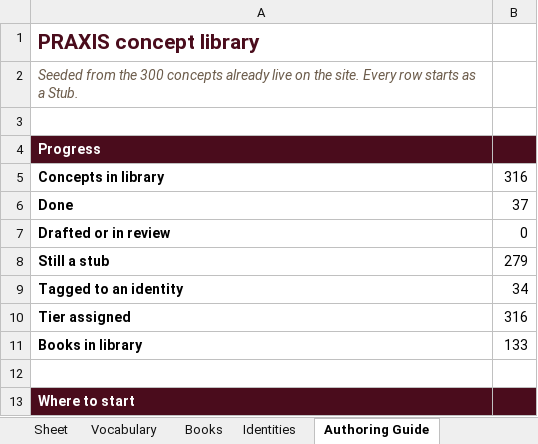
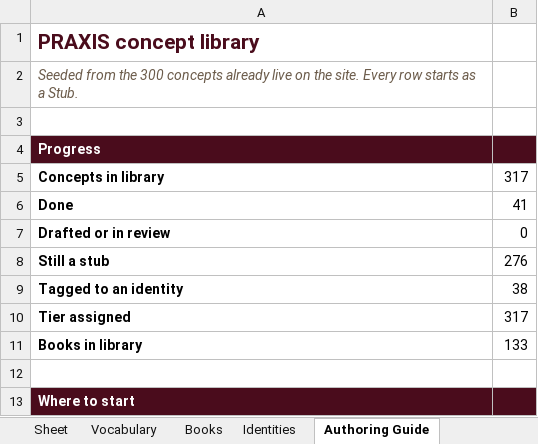
Before and after one commit to AuthoraAcquisition/PraxisNow, an Excel workbook: content/praxis-concept-library.xlsx, sheet Authoring Guide, drawn as a sheet; only a part is shown; values as stored, in another font and other column widths than the file's, no borders; the diff names each change by its address in the sheet, - before the commit and + after, or states it on an @@ line.

```diff
--- a/content/praxis-concept-library.xlsx (sheet Authoring Guide)
+++ b/content/praxis-concept-library.xlsx (sheet Authoring Guide)
-B5: 316
+B5: 317
-B6: 37
+B6: 41
-B8: 279
+B8: 276
-B9: 34
+B9: 38
-B10: 316
+B10: 317
```
Also changed, not shown: sheet Concepts, 3 other files.
